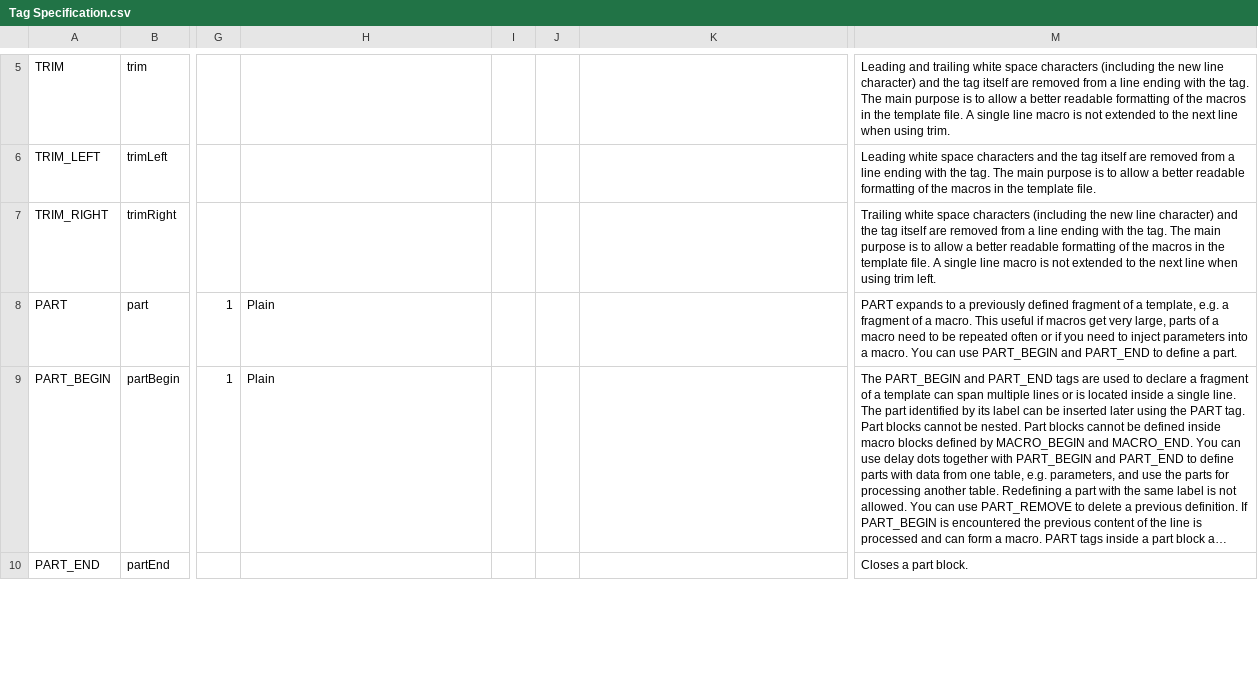
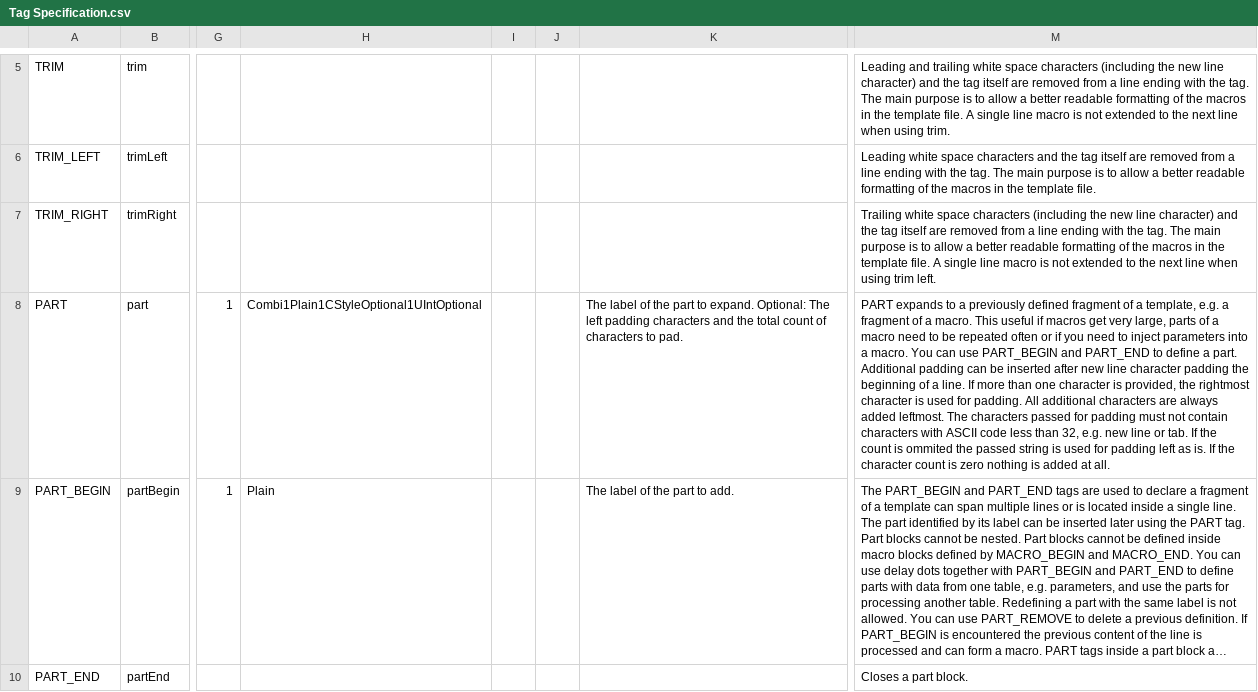
Before and after one commit to squeakycode/code-creation-kit, a CSV file: requirements/Tag Specification.csv, drawn as a sheet; only a part is shown, gaps mark what is left out; long unchanged cells end in …; ↵ is a line break in a cell; the diff covers the shown part only; the diff names each change by its address in the sheet, - before the commit and + after, or states it on an @@ line.

Commit message:
PART tag supports left padding, added missing parameter descriptions

```diff
--- a/requirements/Tag Specification.csv
+++ b/requirements/Tag Specification.csv
-H8: Plain
+H8: Combi1Plain1CStyleOptional1UIntOptional
-K8: (empty)
+K8: The label of the part to expand. Optional: The left padding characters and the total count of characters to pad.
-M8: …a part.
+M8: …a part. ↵ Additional padding can be inserted after new line character padding the beginning of a line. If more than one character is provided, the rightmost character is used for padding. All additional characters are always added leftmost. The characters passed for padding must not contain characters with ASCII code less than 32, e.g. new line or tab. If the count is ommited the passed string is used for padding left as is. If the character count is zero nothing is added at all.
-K9: (empty)
+K9: The label of the part to add.
```
Also changed, not shown: 7 edited cells elsewhere in this file, requirements/Tag Specification.CombiParsers.csv, 8 other files.
